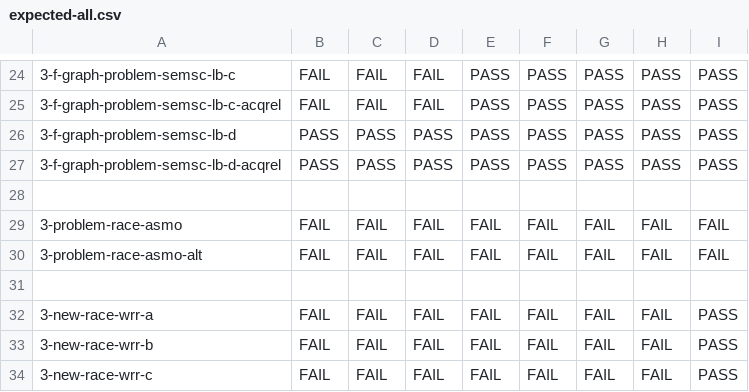
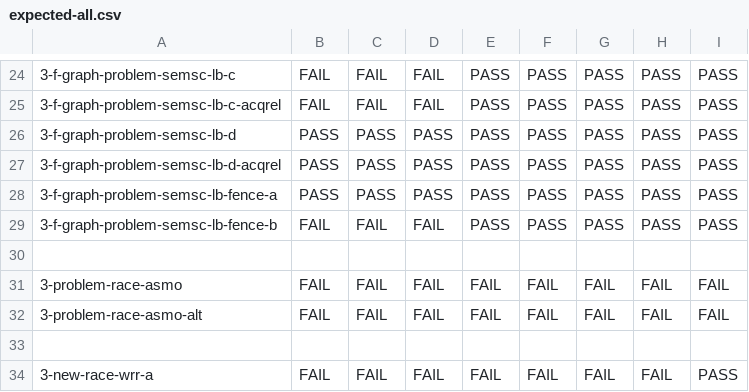
Before and after one commit to JnsGlnr/Dat3M, a CSV file: litmus/VULKAN/pvmm/expected-all.csv, drawn as a sheet; only a part is shown, gaps mark what is left out; the shorter side is filled out with more unchanged rows; the diff names each change by its address in the sheet, - before the commit and + after, or states it on an @@ line.

Commit message:
LB fence tests

```diff
--- a/litmus/VULKAN/pvmm/expected-all.csv
+++ b/litmus/VULKAN/pvmm/expected-all.csv
+row 28: 3-f-graph-problem-semsc-lb-fence-a | PASS | PASS | PASS | PASS | PASS | PASS | PASS | PASS
+row 29: 3-f-graph-problem-semsc-lb-fence-b | FAIL | FAIL | FAIL | PASS | PASS | PASS | PASS | PASS
```
Also changed, not shown: litmus/VULKAN/pvmm/expected-races-all.csv, 2 other files.
